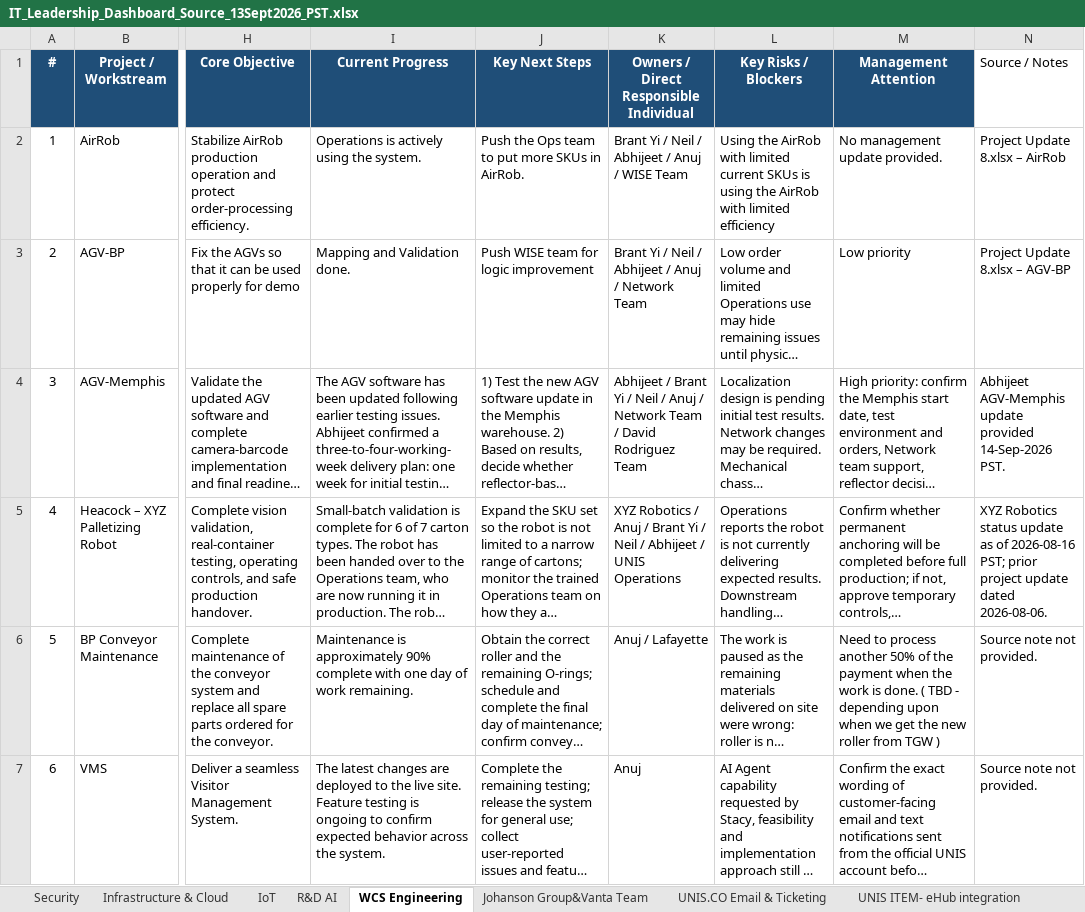
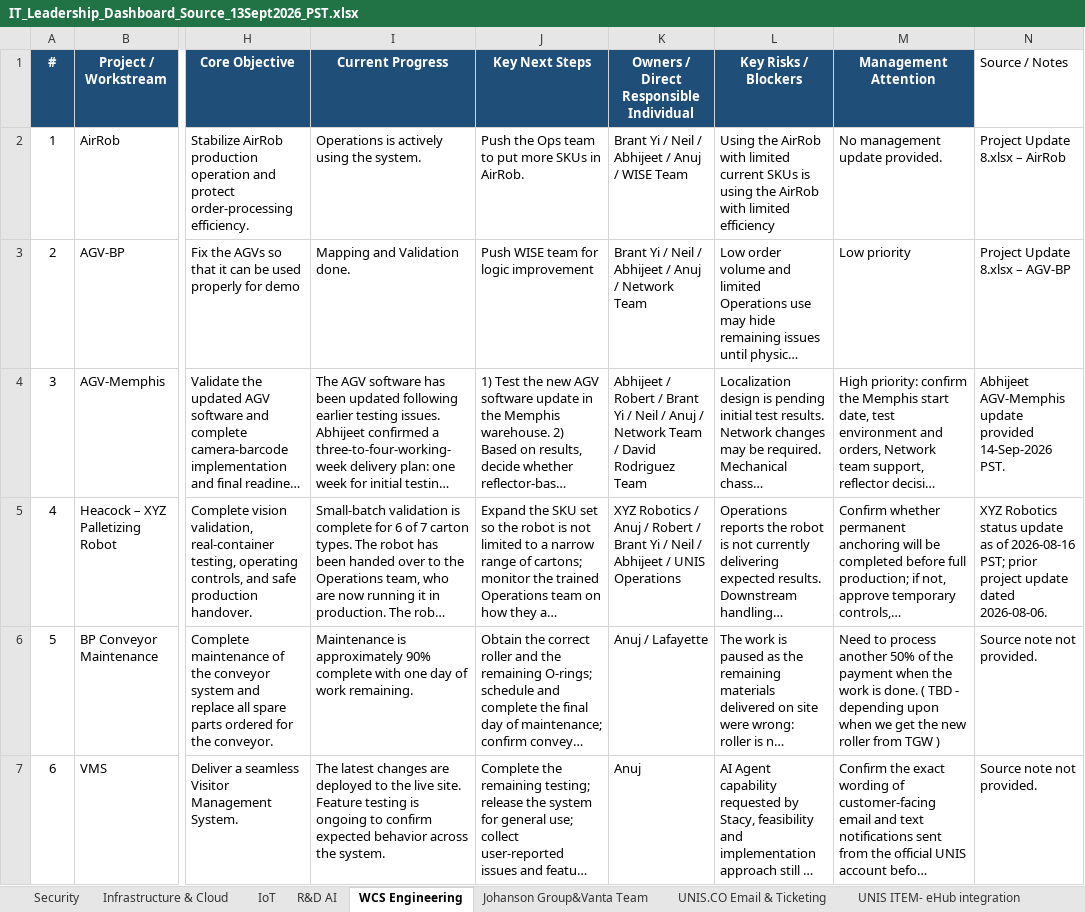
Before and after one commit to esaonc-ai/it-leadership-dashboard, an Excel workbook: IT_Leadership_Dashboard_Source_13Sept2026_PST.xlsx, sheet WCS Engineering, drawn as a sheet; only a part is shown, gaps mark what is left out; long unchanged cells end in …; values as stored, in another font and other column widths than the file's, no borders; conditional formats and table styles not drawn; the diff covers the shown part only; the diff names each change by its address in the sheet, - before the commit and + after, or states it on an @@ line.

Commit message:
Regenerate dashboard from latest updated source

```diff
--- a/IT_Leadership_Dashboard_Source_13Sept2026_PST.xlsx (sheet WCS Engineering)
+++ b/IT_Leadership_Dashboard_Source_13Sept2026_PST.xlsx (sheet WCS Engineering)
-K4: Abhijeet / Brant Yi…
+K4: Abhijeet / Robert / Brant Yi…
-K5: …Anuj / Brant Yi…
+K5: …Anuj / Robert / Brant Yi…
```
Also changed, not shown: 1 removed row elsewhere in this sheet, 1 other file.
